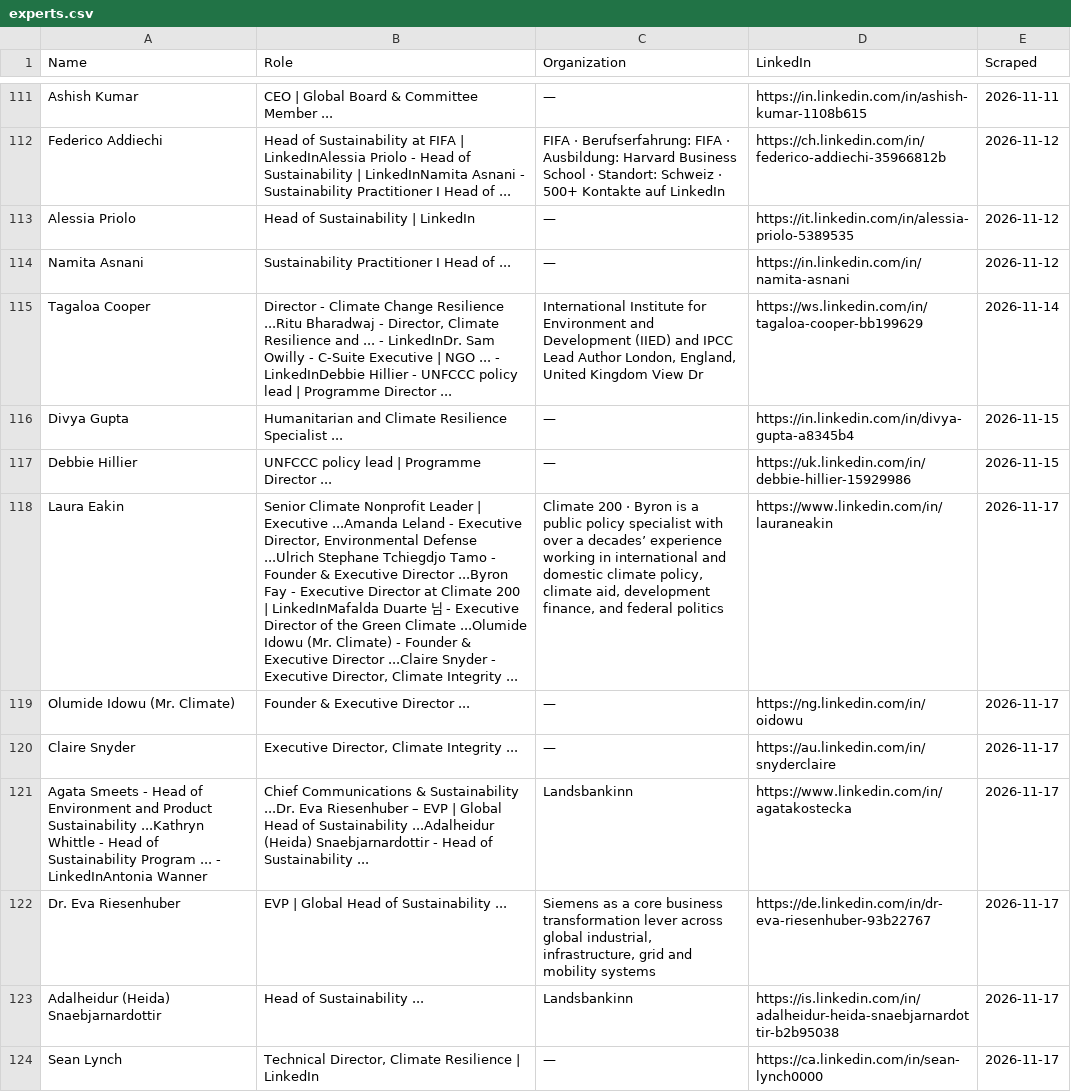
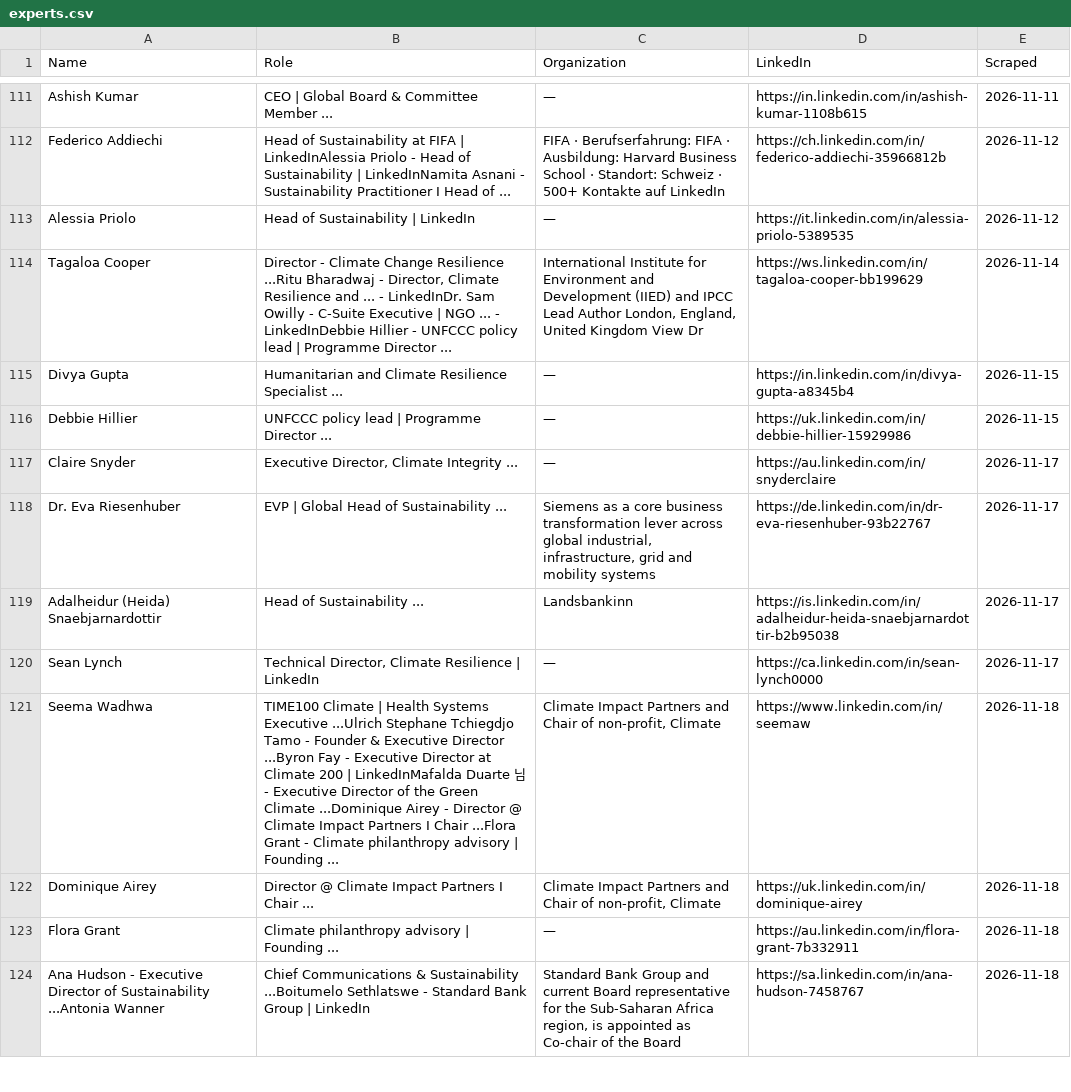
Before and after one commit to columbia-consulting/climate-cardinals-newsletter, a CSV file: weekly_data/experts.csv, drawn as a sheet; only a part is shown, gaps mark what is left out; the shorter side is filled out with more unchanged rows; removed rows and columns are numbered as before the commit, all else as after; the diff covers the shown part only; the diff names each change by its address in the sheet, - before the commit and + after, or states it on an @@ line.

```diff
--- a/weekly_data/experts.csv
+++ b/weekly_data/experts.csv
-row 114: Namita Asnani | Sustainability Practitioner I Head of ... | — | https://in.linkedin.com/in/namita-asnani | 2026-11-12
-row 118: Laura Eakin | Senior Climate Nonprofit Leader | Executive ...Amanda Leland - Executive Director, Environmental Defense ...Ulrich Stephane Tchiegdjo Tamo - Founder & Executive Director ...Byron Fay - Executive Director at Climate 200 | LinkedInMafalda Duarte 님 - Executive Director of the Green Climate ...Olumide Idowu (Mr. Climate) - Founder & Executive Director ...Claire Snyder - Executive Director, Climate Integrity ... | Climate 200 · Byron is a public policy specialist with over a decades’ experience working in international and domestic climate policy, climate aid, development finance, and federal politics | https://www.linkedin.com/in/lauraneakin | 2026-11-17
-row 119: Olumide Idowu (Mr. Climate) | Founder & Executive Director ... | — | https://ng.linkedin.com/in/oidowu | 2026-11-17
-row 121: Agata Smeets - Head of Environment and Product Sustainability ...Kathryn Whittle - Head of Sustainability Program ... - LinkedInAntonia Wanner | Chief Communications & Sustainability ...Dr. Eva Riesenhuber – EVP | Global Head of Sustainability ...Adalheidur (Heida) Snaebjarnardottir - Head of Sustainability ... | Landsbankinn | https://www.linkedin.com/in/agatakostecka | 2026-11-17
```
Also changed, not shown: 14 added rows, 8 removed rows and 9 edited cells elsewhere in this file, weekly_data/csr_reports.csv, weekly_data/events.csv, 2 other files.
